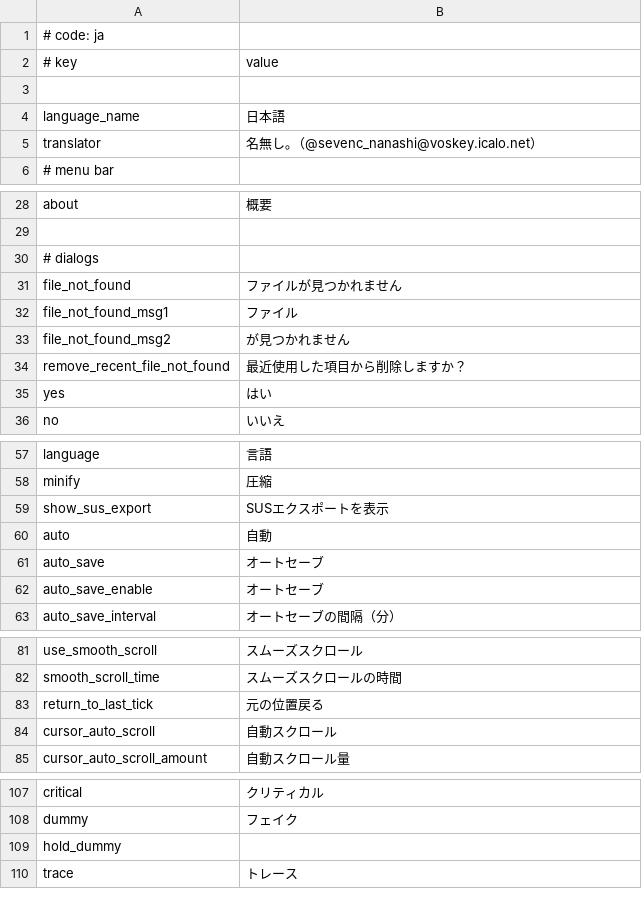
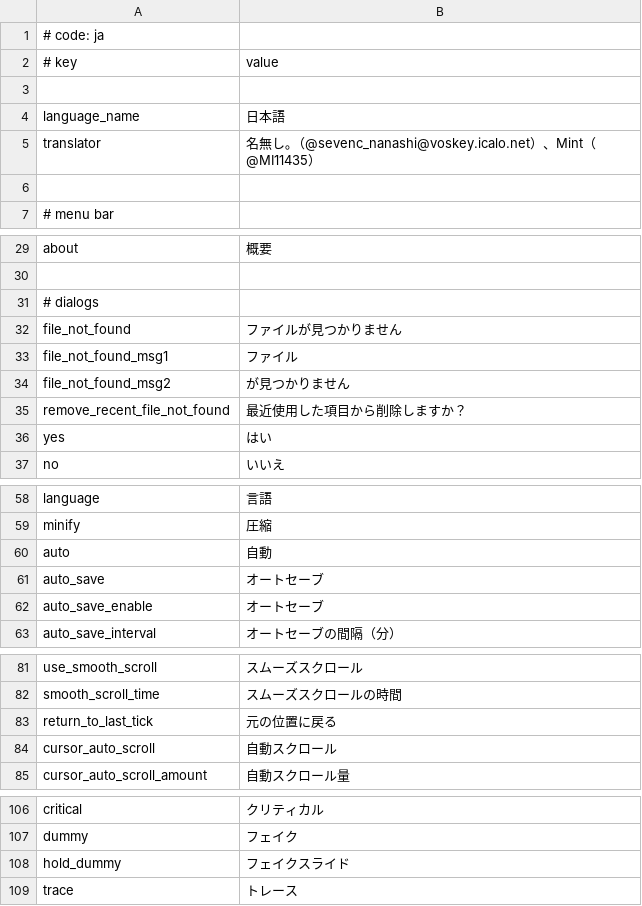
Before and after one commit to monti114514/MikuMikuWorld4UC, a CSV file: MikuMikuWorld/res/i18n/ja.csv, drawn as a sheet; only a part is shown, gaps mark what is left out; the diff covers the shown part only.

```diff
--- a/MikuMikuWorld/res/i18n/ja.csv
+++ b/MikuMikuWorld/res/i18n/ja.csv
@@ -4,3 +4,4 @@
 language_name, 日本語
-translator, 名無し｡（@sevenc_nanashi@voskey.icalo.net）
+translator, 名無し｡（@sevenc_nanashi@voskey.icalo.net）、Mint（@MI11435）
+
 # menu bar
@@ -30,5 +31,5 @@ about, 概要
 # dialogs
-file_not_found, ファイルが見つかれません
+file_not_found, ファイルが見つかりません
 file_not_found_msg1, ファイル
-file_not_found_msg2, が見つかれません
+file_not_found_msg2, が見つかりません
 remove_recent_file_not_found, 最近使用した項目から削除しますか？
@@ -58,3 +59,2 @@ language, 言語
 minify, 圧縮
-show_sus_export,SUSエクスポートを表示
 auto, 自動
@@ -83 +83 @@ smooth_scroll_time, スムーズスクロールの時間
-return_to_last_tick, 元の位置戻る,
+return_to_last_tick, 元の位置に戻る
@@ -108,3 +107,3 @@ critical, クリティカル
 dummy, フェイク
-hold_dummy,
+hold_dummy, フェイクスライド
 trace, トレース
```
Also changed, not shown: 4 added rows, 1 removed row, 1 moved row and 6 edited cells elsewhere in this file.
